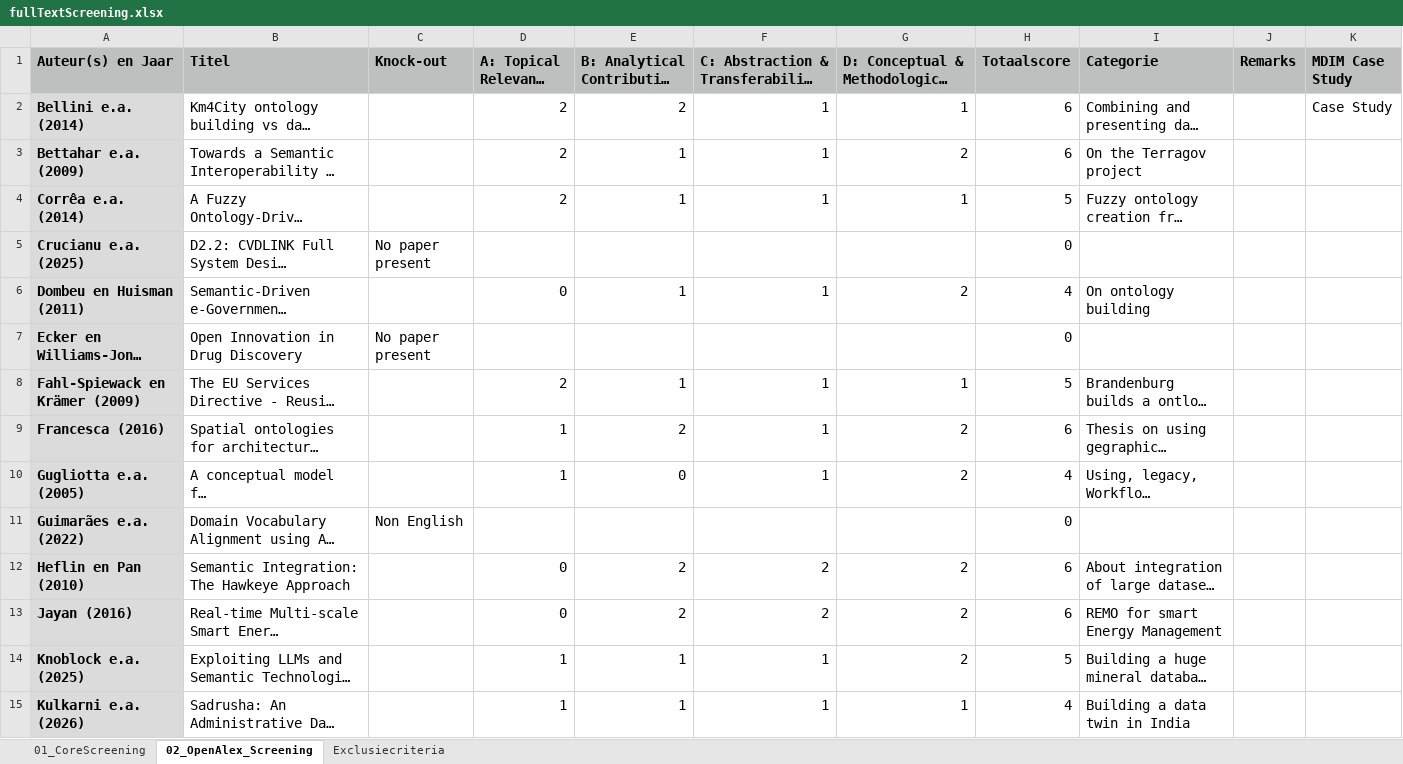
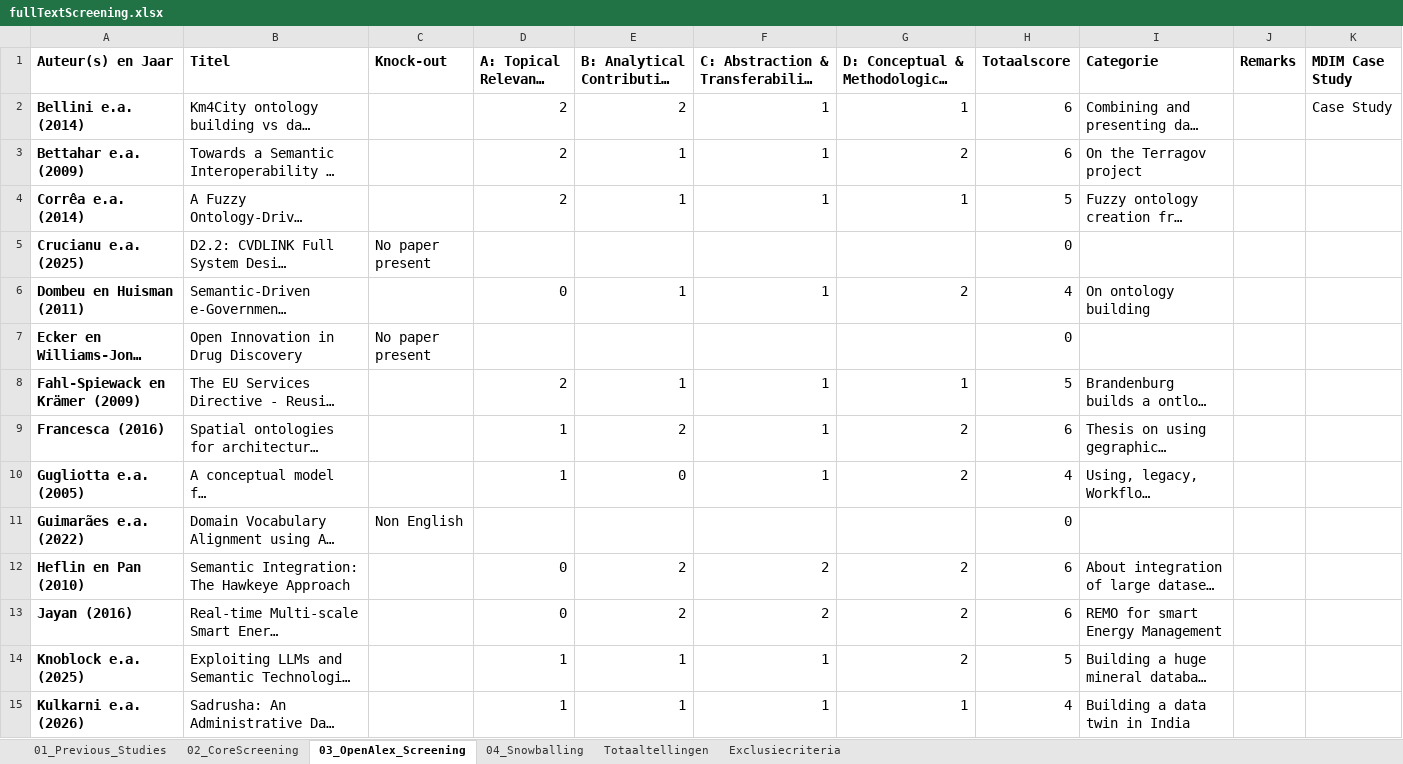
Before and after one commit to brienen/literatureReview, an Excel workbook: 04_fulltext_screening/fullTextScreening.xlsx, sheet 03_OpenAlex_Screening, drawn as a sheet; only a part is shown; long unchanged cells end in …; values as stored, in another font and other column widths than the file's, no borders; conditional formats not drawn; the diff covers the shown part only; the diff names each change by its address in the sheet, - before the commit and + after, or states it on an @@ line.

Commit message:
Full Text Screening Finished

```diff
--- a/04_fulltext_screening/fullTextScreening.xlsx (sheet 03_OpenAlex_Screening)
+++ b/04_fulltext_screening/fullTextScreening.xlsx (sheet 03_OpenAlex_Screening)
-sheet tab: 01_CoreScreening
+sheet tab: 01_Previous_Studies
-sheet tab: 02_OpenAlex_Screening
+sheet tab: 03_OpenAlex_Screening
+sheet tab: 02_CoreScreening
+sheet tab: 04_Snowballing
+sheet tab: Totaaltellingen
-A1:K1 fill: #BDC0BF
+A1:K1 fill: none
-A2:A15 fill: #DBDBDB
+A2:A15 fill: none
```
Also changed, not shown: 8 added rows, 9 edited cells and cell formats elsewhere in this sheet, sheet 01_Previous_Studies, formulas that keep their value, 10 other files.
